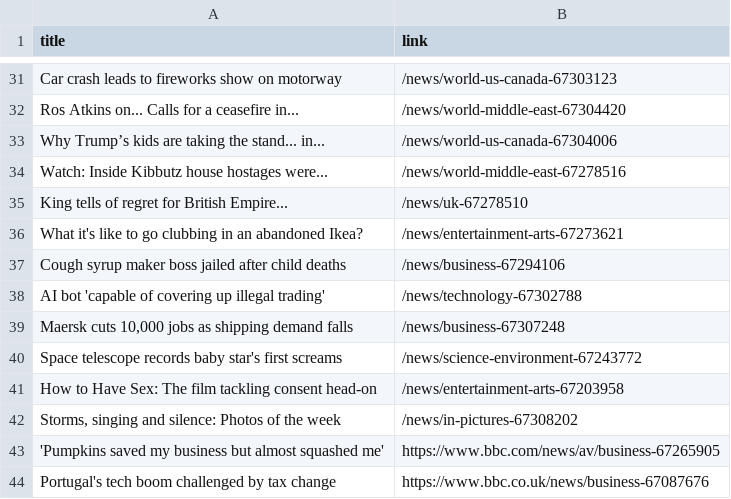
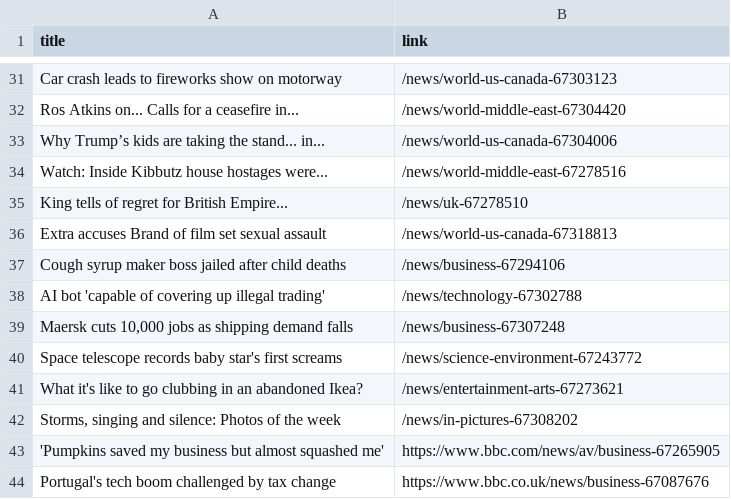
Before and after one commit to luyi-eve/automatic-scraper-bbc, a CSV file: bbc.csv, drawn as a sheet; only a part is shown, gaps mark what is left out.

```diff
--- a/bbc.csv
+++ b/bbc.csv
@@ -35,3 +35,3 @@ Watch: Inside Kibbutz house hostages were...,/news/world-middle-east-67278516
 King tells of regret for British Empire...,/news/uk-67278510
-What it's like to go clubbing in an abandoned Ikea?,/news/entertainment-arts-67273621
+Extra accuses Brand of film set sexual assault,/news/world-us-canada-67318813
 Cough syrup maker boss jailed after child deaths,/news/business-67294106
@@ -40,3 +40,3 @@ AI bot 'capable of covering up illegal trading',/news/technology-67302788
 Space telescope records baby star's first screams,/news/science-environment-67243772
-How to Have Sex: The film tackling consent head-on,/news/entertainment-arts-67203958
+What it's like to go clubbing in an abandoned Ikea?,/news/entertainment-arts-67273621
 "Storms, singing and silence: Photos of the week",/news/in-pictures-67308202
```
